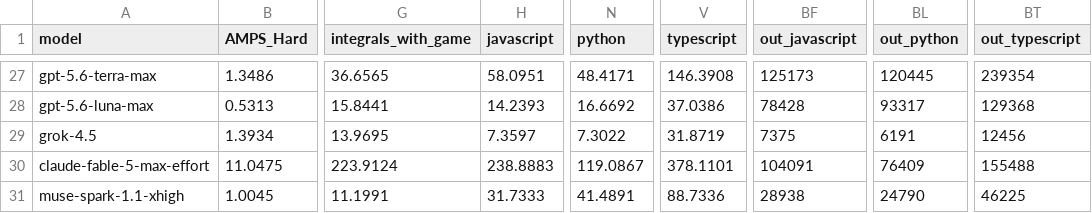
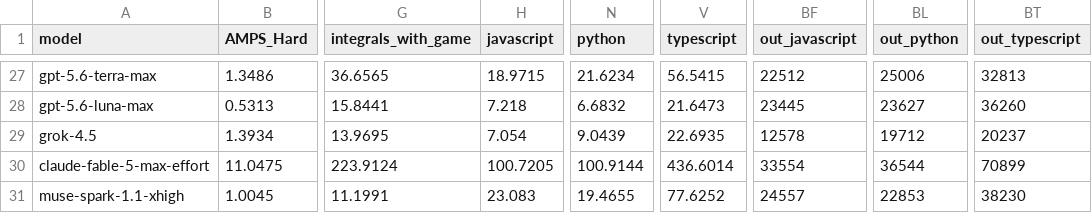
Before and after one commit to DeepSeaGazer/new-livebench, a CSV file: public/cost_2026_06_25.csv, drawn as a sheet; only a part is shown, gaps mark what is left out; the diff covers the shown part only; the diff names each change by its address in the sheet, - before the commit and + after, or states it on an @@ line.

```diff
--- a/public/cost_2026_06_25.csv
+++ b/public/cost_2026_06_25.csv
-H27 (javascript): 58.0951
+H27 (javascript): 18.9715
-N27 (python): 48.4171
+N27 (python): 21.6234
-V27 (typescript): 146.3908
+V27 (typescript): 56.5415
-BF27 (out_javascript): 125173
+BF27 (out_javascript): 22512
-BL27 (out_python): 120445
+BL27 (out_python): 25006
-BT27 (out_typescript): 239354
+BT27 (out_typescript): 32813
-H28 (javascript): 14.2393
+H28 (javascript): 7.218
-N28 (python): 16.6692
+N28 (python): 6.6832
-V28 (typescript): 37.0386
+V28 (typescript): 21.6473
-BF28 (out_javascript): 78428
+BF28 (out_javascript): 23445
-BL28 (out_python): 93317
+BL28 (out_python): 23627
-BT28 (out_typescript): 129368
+BT28 (out_typescript): 36260
-H29 (javascript): 7.3597
+H29 (javascript): 7.054
-N29 (python): 7.3022
+N29 (python): 9.0439
-V29 (typescript): 31.8719
+V29 (typescript): 22.6935
-BF29 (out_javascript): 7375
+BF29 (out_javascript): 12578
-BL29 (out_python): 6191
+BL29 (out_python): 19712
-BT29 (out_typescript): 12456
+BT29 (out_typescript): 20237
-H30 (javascript): 238.8883
+H30 (javascript): 100.7205
-N30 (python): 119.0867
+N30 (python): 100.9144
-V30 (typescript): 378.1101
+V30 (typescript): 436.6014
-BF30 (out_javascript): 104091
+BF30 (out_javascript): 33554
-BL30 (out_python): 76409
+BL30 (out_python): 36544
-BT30 (out_typescript): 155488
+BT30 (out_typescript): 70899
-H31 (javascript): 31.7333
+H31 (javascript): 23.083
-N31 (python): 41.4891
+N31 (python): 19.4655
-V31 (typescript): 88.7336
+V31 (typescript): 77.6252
-BF31 (out_javascript): 28938
+BF31 (out_javascript): 24557
-BL31 (out_python): 24790
+BL31 (out_python): 22853
-BT31 (out_typescript): 46225
+BT31 (out_typescript): 38230
```
Also changed, not shown: 50 edited cells elsewhere in this file.
